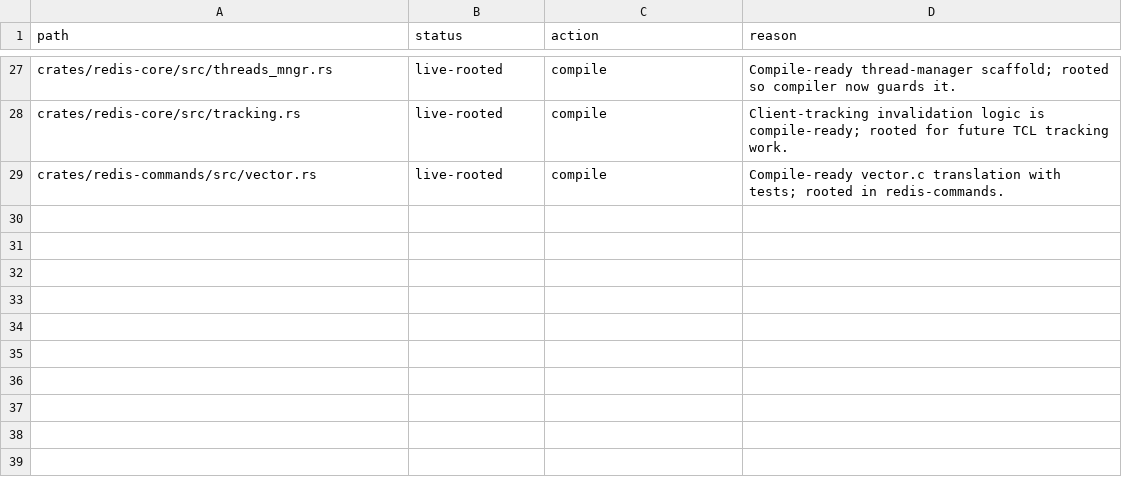
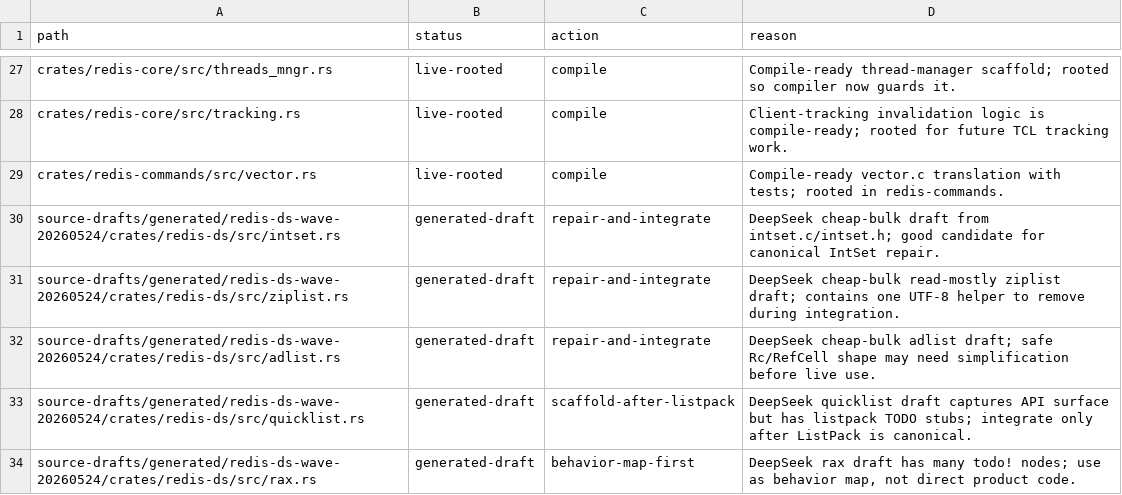
Before and after one commit to ianm199/valdr, a TSV file: harness/source-drafts.tsv, drawn as a sheet; only a part is shown, gaps mark what is left out; the diff names each change by its address in the sheet, - before the commit and + after, or states it on an @@ line.

Commit message:
harness: seed redis ds source-shaped wave

```diff
--- a/harness/source-drafts.tsv
+++ b/harness/source-drafts.tsv
+row 30: source-drafts/generated/redis-ds-wave-20260524/crates/redis-ds/src/intset.rs | generated-draft | repair-and-integrate | DeepSeek cheap-bulk draft from intset.c/intset.h; good candidate for canonical IntSet repair.
+row 31: source-drafts/generated/redis-ds-wave-20260524/crates/redis-ds/src/ziplist.rs | generated-draft | repair-and-integrate | DeepSeek cheap-bulk read-mostly ziplist draft; contains one UTF-8 helper to remove during integration.
+row 32: source-drafts/generated/redis-ds-wave-20260524/crates/redis-ds/src/adlist.rs | generated-draft | repair-and-integrate | DeepSeek cheap-bulk adlist draft; safe Rc/RefCell shape may need simplification before live use.
+row 33: source-drafts/generated/redis-ds-wave-20260524/crates/redis-ds/src/quicklist.rs | generated-draft | scaffold-after-listpack | DeepSeek quicklist draft captures API surface but has listpack TODO stubs; integrate only after ListPack is canonical.
+row 34: source-drafts/generated/redis-ds-wave-20260524/crates/redis-ds/src/rax.rs | generated-draft | behavior-map-first | DeepSeek rax draft has many todo! nodes; use as behavior map, not direct product code.
```
Also changed, not shown: 15 other files.
